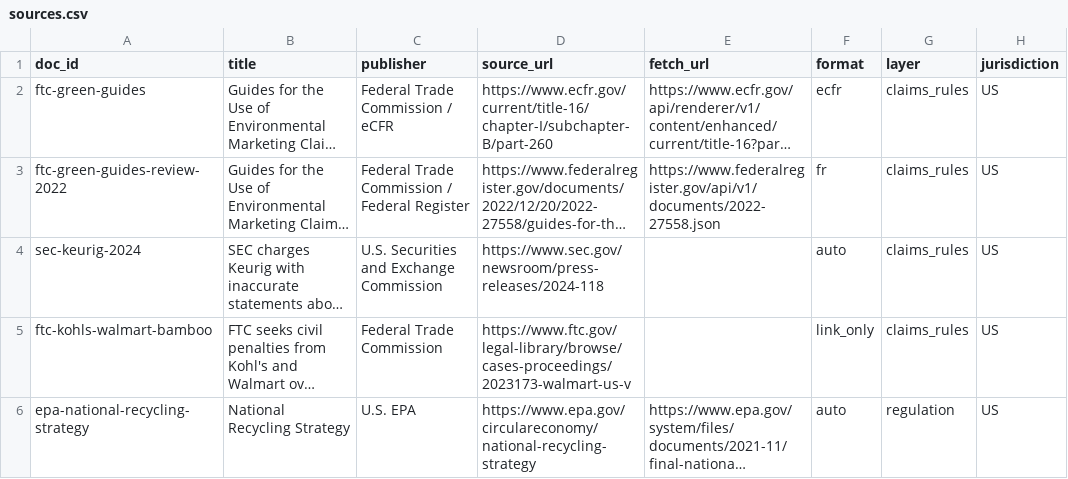
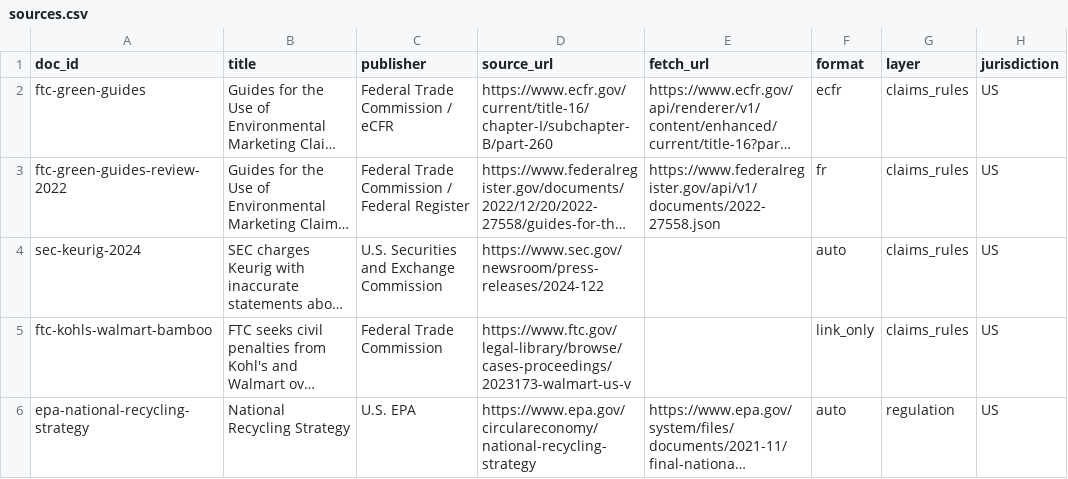
Before and after one commit to robbiecharlesschwartz-sudo/packaging-transition-advisor, a CSV file: corpus/sources.csv, drawn as a sheet; only a part is shown; long unchanged cells end in …; the diff names each change by its address in the sheet, - before the commit and + after, or states it on an @@ line.

```diff
--- a/corpus/sources.csv
+++ b/corpus/sources.csv
-D4 (source_url): https://www.sec.gov/newsroom/press-releases/2024-118
+D4 (source_url): https://www.sec.gov/newsroom/press-releases/2024-122
```
Also changed, not shown: 48 other files.
